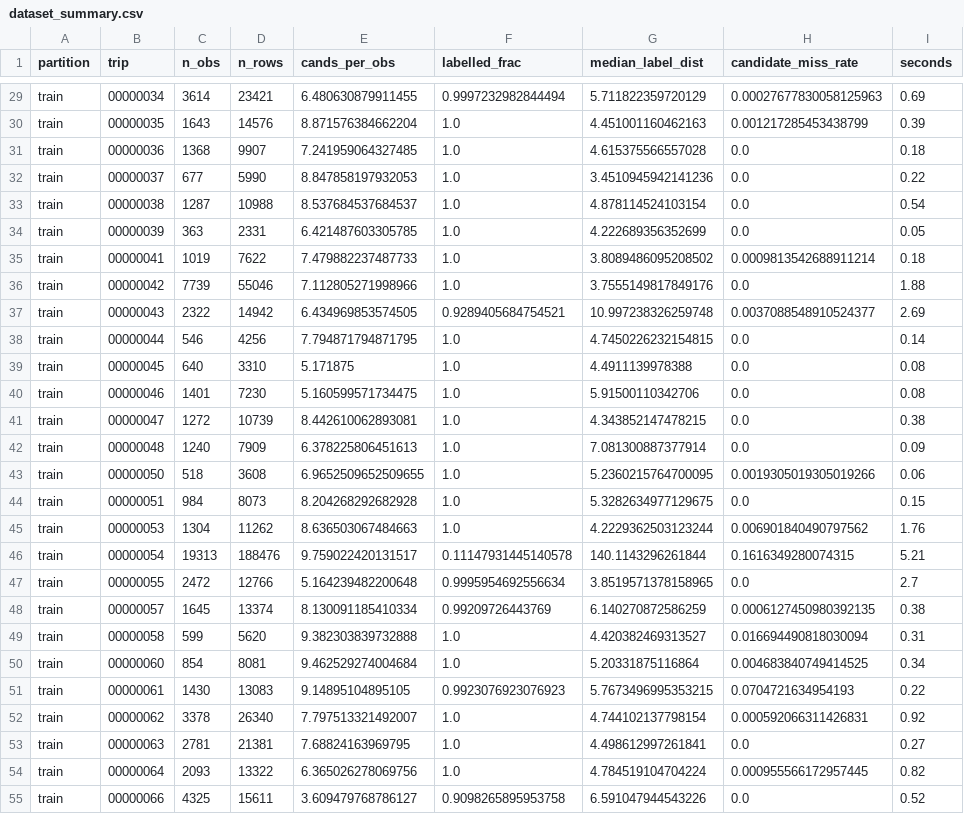
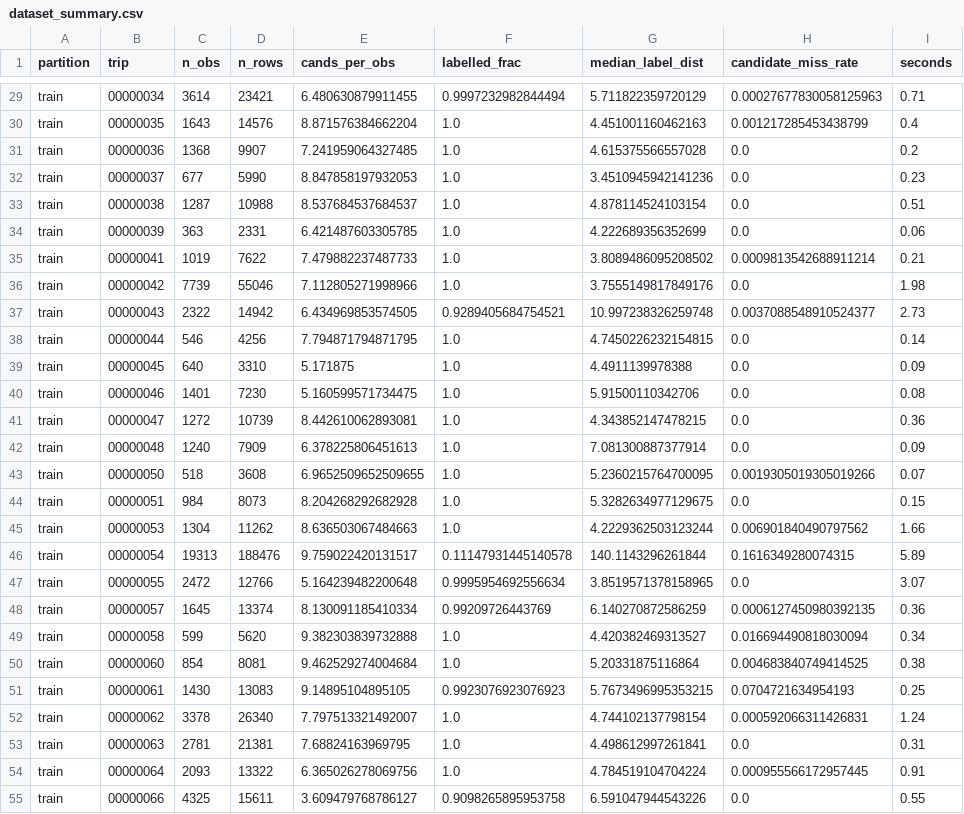
Before and after one commit to satwik-0110/ML-hackathon, a CSV file: results/dataset_summary.csv, drawn as a sheet; only a part is shown, gaps mark what is left out; the diff covers the shown part only; the diff names each change by its address in the sheet, - before the commit and + after, or states it on an @@ line.

```diff
--- a/results/dataset_summary.csv
+++ b/results/dataset_summary.csv
-I29 (seconds): 0.69
+I29 (seconds): 0.71
-I30 (seconds): 0.39
+I30 (seconds): 0.4
-I31 (seconds): 0.18
+I31 (seconds): 0.2
-I32 (seconds): 0.22
+I32 (seconds): 0.23
-I33 (seconds): 0.54
+I33 (seconds): 0.51
-I34 (seconds): 0.05
+I34 (seconds): 0.06
-I35 (seconds): 0.18
+I35 (seconds): 0.21
-I36 (seconds): 1.88
+I36 (seconds): 1.98
-I37 (seconds): 2.69
+I37 (seconds): 2.73
-I39 (seconds): 0.08
+I39 (seconds): 0.09
-I41 (seconds): 0.38
+I41 (seconds): 0.36
-I43 (seconds): 0.06
+I43 (seconds): 0.07
-I45 (seconds): 1.76
+I45 (seconds): 1.66
-I46 (seconds): 5.21
+I46 (seconds): 5.89
-I47 (seconds): 2.7
+I47 (seconds): 3.07
-I48 (seconds): 0.38
+I48 (seconds): 0.36
-I49 (seconds): 0.31
+I49 (seconds): 0.34
-I50 (seconds): 0.34
+I50 (seconds): 0.38
-I51 (seconds): 0.22
+I51 (seconds): 0.25
-I52 (seconds): 0.92
+I52 (seconds): 1.24
-I53 (seconds): 0.27
+I53 (seconds): 0.31
-I54 (seconds): 0.82
+I54 (seconds): 0.91
-I55 (seconds): 0.52
+I55 (seconds): 0.55
```
Also changed, not shown: 50 edited cells elsewhere in this file, 19 other files.
